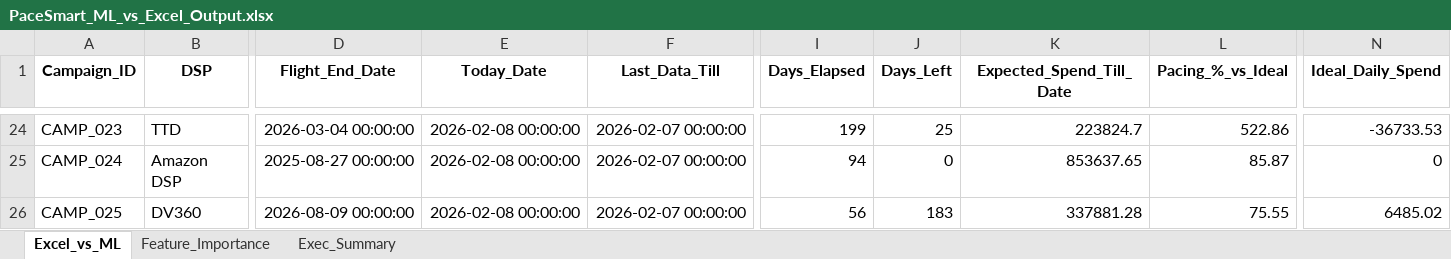
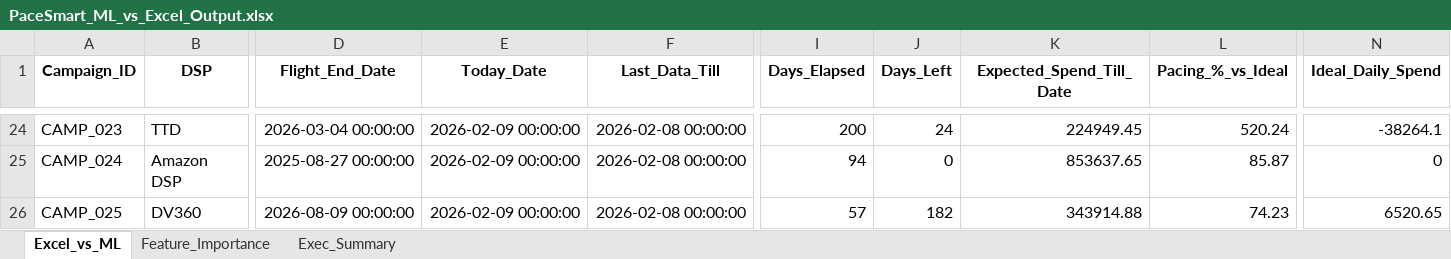
Before and after one commit to nikkumar12/pacing-dashboard, an Excel workbook: PaceSmart_ML_vs_Excel_Output.xlsx, sheet Excel_vs_ML, drawn as a sheet; only a part is shown, gaps mark what is left out; values as stored, in another font and other column widths than the file's, no borders; the diff covers the shown part only; the diff names each change by its address in the sheet, - before the commit and + after, or states it on an @@ line.

```diff
--- a/PaceSmart_ML_vs_Excel_Output.xlsx (sheet Excel_vs_ML)
+++ b/PaceSmart_ML_vs_Excel_Output.xlsx (sheet Excel_vs_ML)
-E24:E26 (Today_Date): 2026-02-08 00:00:00
+E24:E26 (Today_Date): 2026-02-09 00:00:00
-F24:F26 (Last_Data_Till): 2026-02-07 00:00:00
+F24:F26 (Last_Data_Till): 2026-02-08 00:00:00
-I24 (Days_Elapsed): 199
+I24 (Days_Elapsed): 200
-J24 (Days_Left): 25
+J24 (Days_Left): 24
-K24 (Expected_Spend_Till_Date): 223824.7
+K24 (Expected_Spend_Till_Date): 224949.45
-L24 (Pacing_%_vs_Ideal): 522.86
+L24 (Pacing_%_vs_Ideal): 520.24
-N24 (Ideal_Daily_Spend): -36733.53
+N24 (Ideal_Daily_Spend): -38264.1
-I26 (Days_Elapsed): 56
+I26 (Days_Elapsed): 57
-J26 (Days_Left): 183
+J26 (Days_Left): 182
-K26 (Expected_Spend_Till_Date): 337881.28
+K26 (Expected_Spend_Till_Date): 343914.88
-L26 (Pacing_%_vs_Ideal): 75.55
+L26 (Pacing_%_vs_Ideal): 74.23
-N26 (Ideal_Daily_Spend): 6485.02
+N26 (Ideal_Daily_Spend): 6520.65
```
Also changed, not shown: 74 edited cells elsewhere in this sheet.
